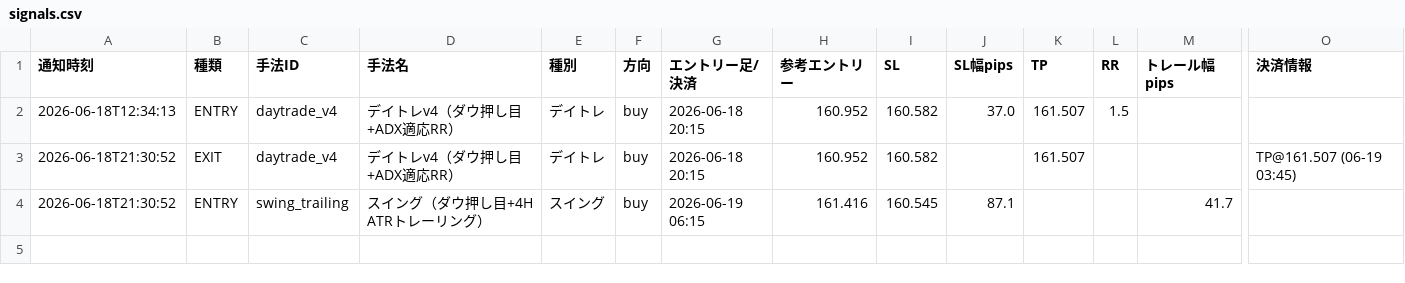
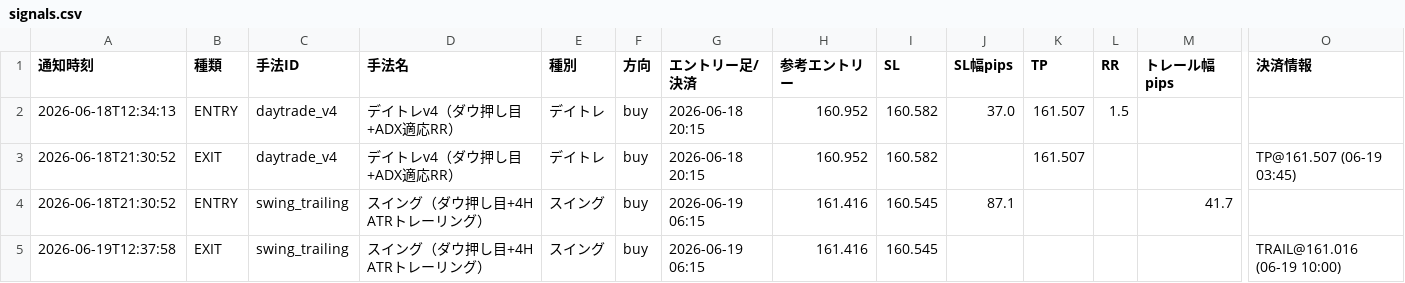
Before and after one commit to jh8mk1/zido-tuchi, a CSV file: logs/signals.csv, drawn as a sheet; only a part is shown, gaps mark what is left out; rows hold the shown columns only; the diff names each change by its address in the sheet, - before the commit and + after, or states it on an @@ line.

```diff
--- a/logs/signals.csv
+++ b/logs/signals.csv
+row 5: 2026-06-19T12:37:58 | EXIT | swing_trailing | スイング（ダウ押し目+4H ATRトレーリング） | スイング | buy | 2026-06-19 06:15 | 161.416 | 160.545 |  |  |  |  | TRAIL@161.016 (06-19 10:00)
```
Also changed, not shown: 1 other file.
